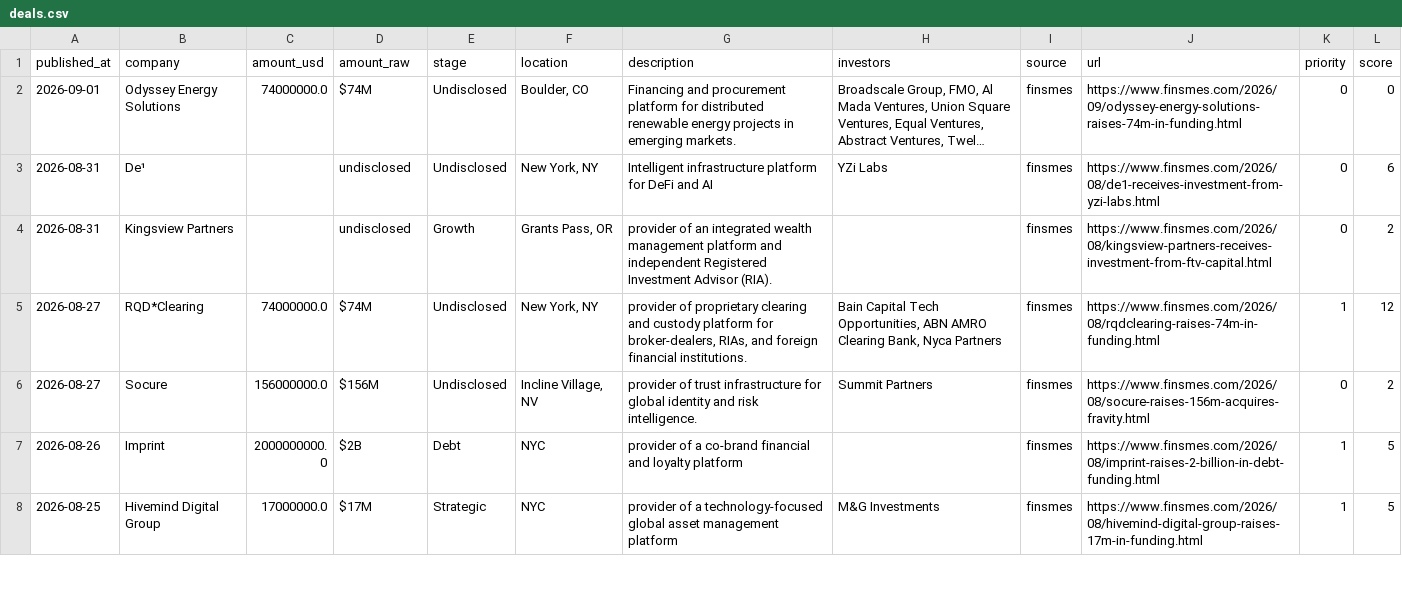
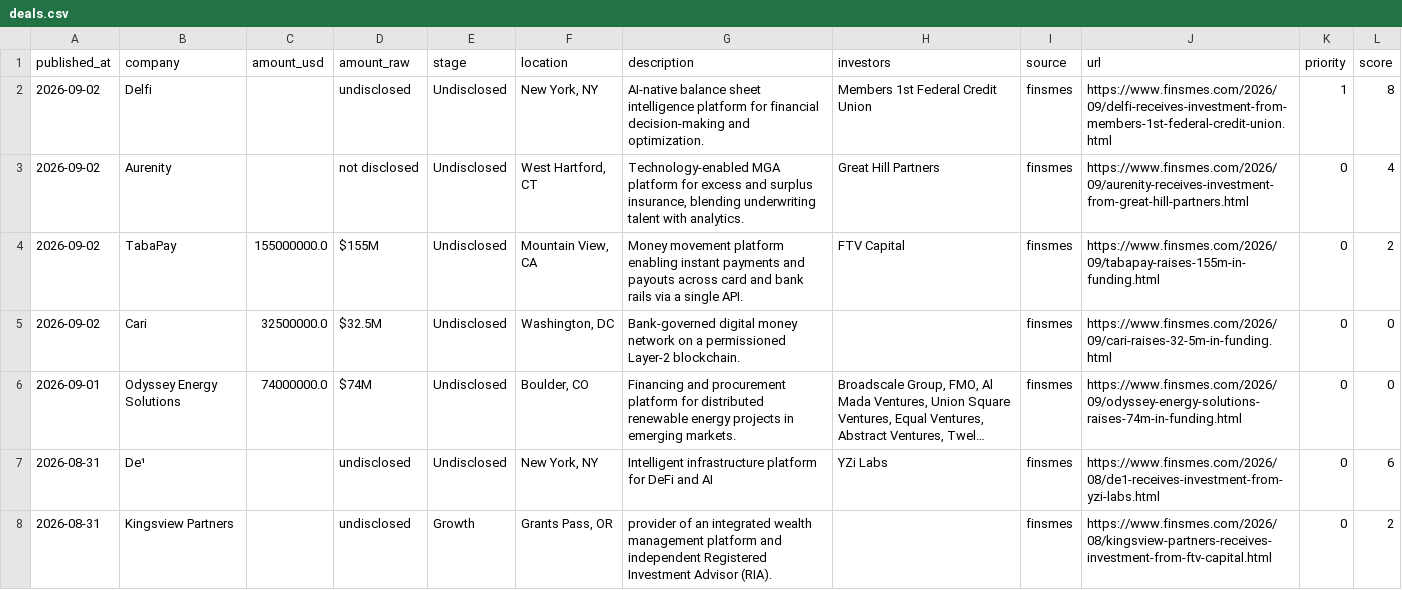
Before and after one commit to Garry-j-code/funding-blotter, a CSV file: data/deals.csv, drawn as a sheet; only a part is shown; the shorter side is filled out with more unchanged rows; long unchanged cells end in …; the diff names each change by its address in the sheet, - before the commit and + after, or states it on an @@ line.

```diff
--- a/data/deals.csv
+++ b/data/deals.csv
+row 2: 2026-09-02 | Delfi |  | undisclosed | Undisclosed | New York, NY | AI-native balance sheet intelligence platform for financial decision‑making and optimization. | Members 1st Federal Credit Union | finsmes | https://www.finsmes.com/2026/09/delfi-receives-investment-from-members-1st-federal-credit-union.html | 1 | 8
+row 3: 2026-09-02 | Aurenity |  | not disclosed | Undisclosed | West Hartford, CT | Technology‑enabled MGA platform for excess and surplus insurance, blending underwriting talent with analytics. | Great Hill Partners | finsmes | https://www.finsmes.com/2026/09/aurenity-receives-investment-from-great-hill-partners.html | 0 | 4
+row 4: 2026-09-02 | TabaPay | 155000000.0 | $155M | Undisclosed | Mountain View, CA | Money movement platform enabling instant payments and payouts across card and bank rails via a single API. | FTV Capital | finsmes | https://www.finsmes.com/2026/09/tabapay-raises-155m-in-funding.html | 0 | 2
+row 5: 2026-09-02 | Cari | 32500000.0 | $32.5M | Undisclosed | Washington, DC | Bank‑governed digital money network on a permissioned Layer‑2 blockchain. |  | finsmes | https://www.finsmes.com/2026/09/cari-raises-32-5m-in-funding.html | 0 | 0
```
Also changed, not shown: 2 other files.
